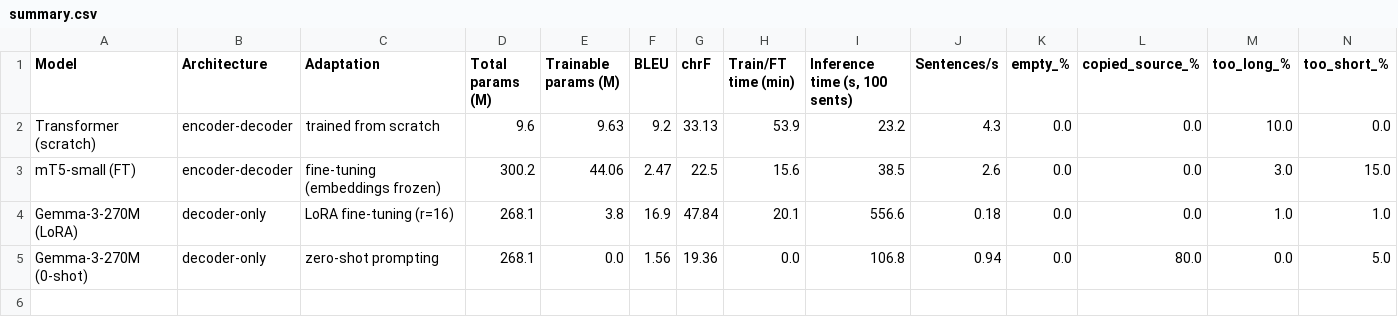
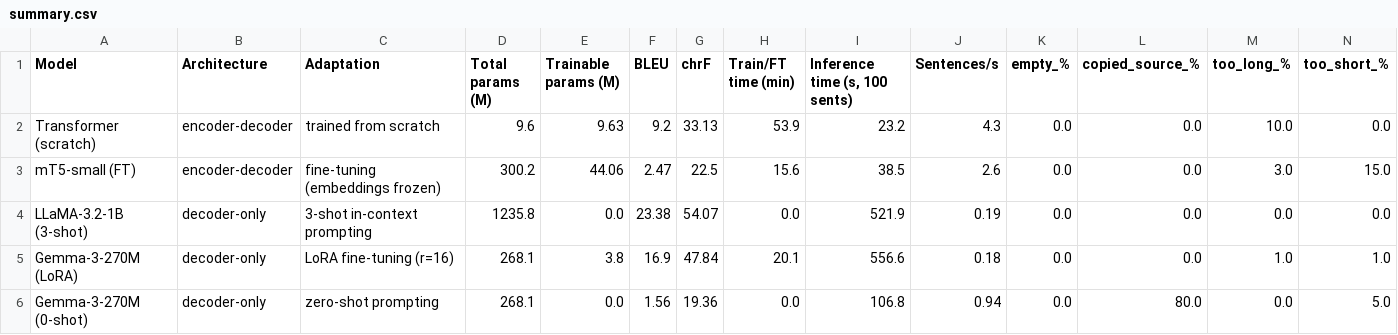
Before and after one commit to TSNEX61/mt-en-de-four-models, a CSV file: results/summary.csv, drawn as a sheet; only a part is shown; rows hold the shown columns only; the diff names each change by its address in the sheet, - before the commit and + after, or states it on an @@ line.

Commit message:
Add LLaMA-3.2-1B 3-shot results, temperature sweep and ethics analysis
Disable Ollama's default top-k/top-p truncation so LLaMA sampling matches
the pure temperature sampling used for the other models. Remove the
local progress tracker from the repository.

```diff
--- a/results/summary.csv
+++ b/results/summary.csv
+row 4: LLaMA-3.2-1B (3-shot) | decoder-only | 3-shot in-context prompting | 1235.8 | 0.0 | 23.38 | 54.07 | 0.0 | 521.9 | 0.19 | 0.0 | 0.0 | 0.0 | 0.0
```
Also changed, not shown: 21 other files.
